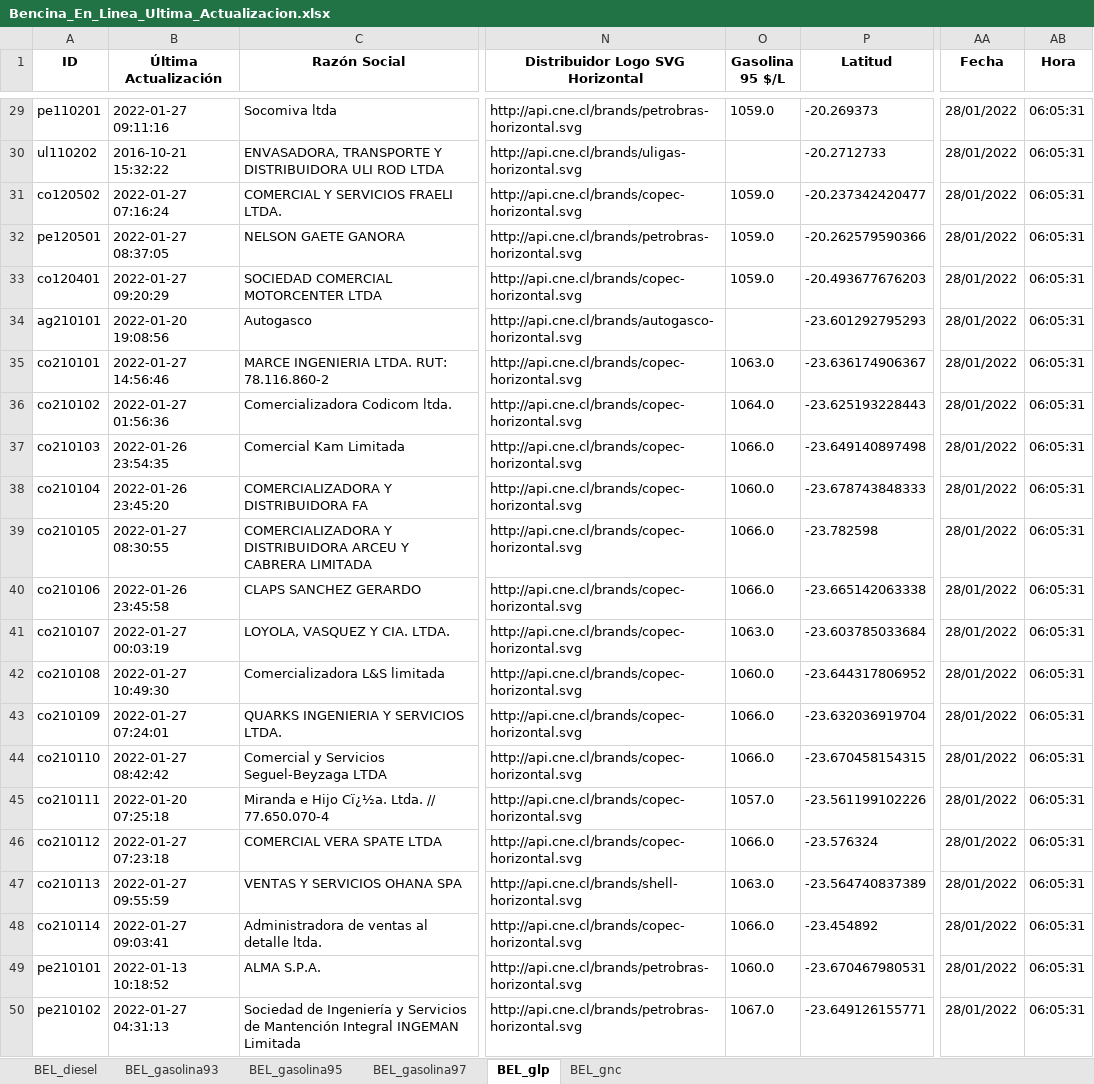
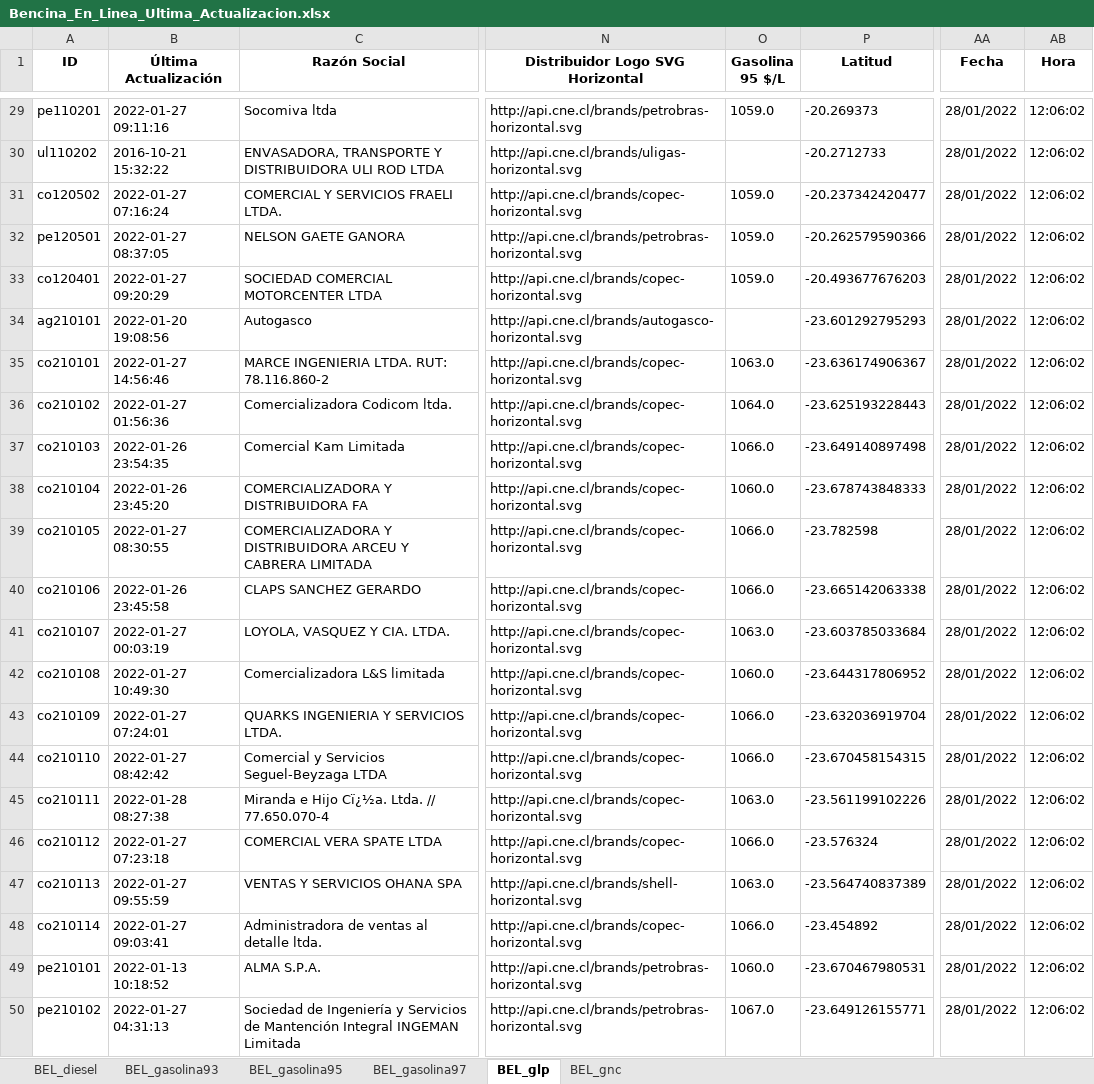
Before and after one commit to Sud-Austral/ENERGIA, an Excel workbook: Bencina_En_Linea_Ultima_Actualizacion.xlsx, sheet BEL_glp, drawn as a sheet; only a part is shown, gaps mark what is left out; values as stored, in another font and other column widths than the file's, no borders; the diff covers the shown part only; the diff names each change by its address in the sheet, - before the commit and + after, or states it on an @@ line.

```diff
--- a/Bencina_En_Linea_Ultima_Actualizacion.xlsx (sheet BEL_glp)
+++ b/Bencina_En_Linea_Ultima_Actualizacion.xlsx (sheet BEL_glp)
-AB29:AB50 (Hora): 06:05:31
+AB29:AB50 (Hora): 12:06:02
-B45 (Última Actualización): 2022-01-20 07:25:18
+B45 (Última Actualización): 2022-01-28 08:27:38
-O45 (Gasolina 95 $/L): 1057.0
+O45 (Gasolina 95 $/L): 1063.0
```
Also changed, not shown: 27 edited cells elsewhere in this sheet, sheet BEL_gnc, sheet BEL_diesel, sheet BEL_gasolina93, sheet BEL_gasolina95, sheet BEL_gasolina97.
